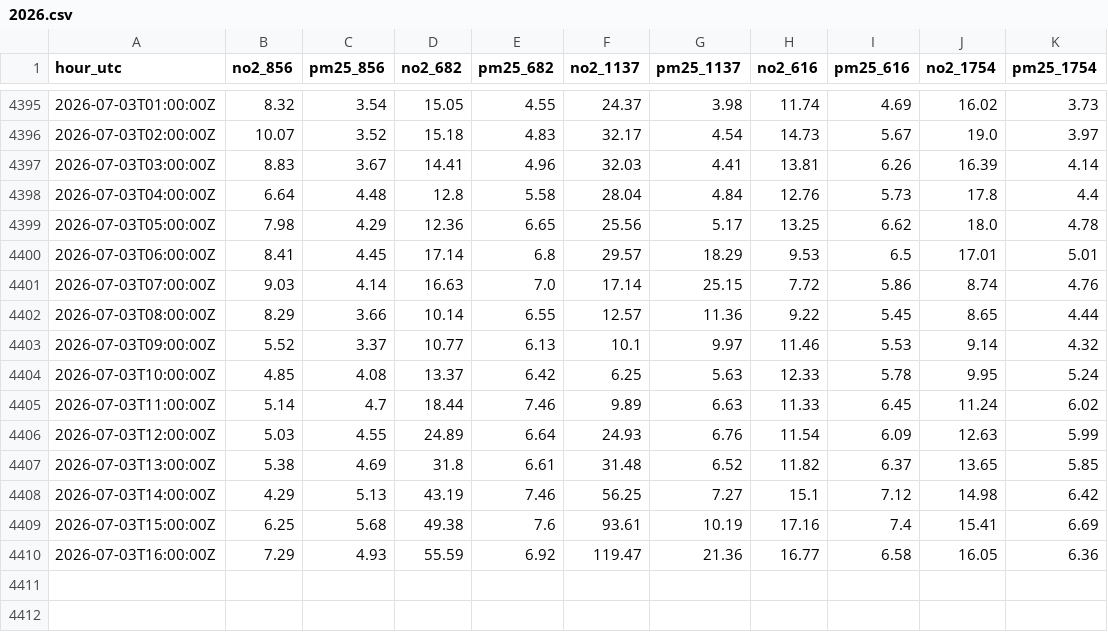
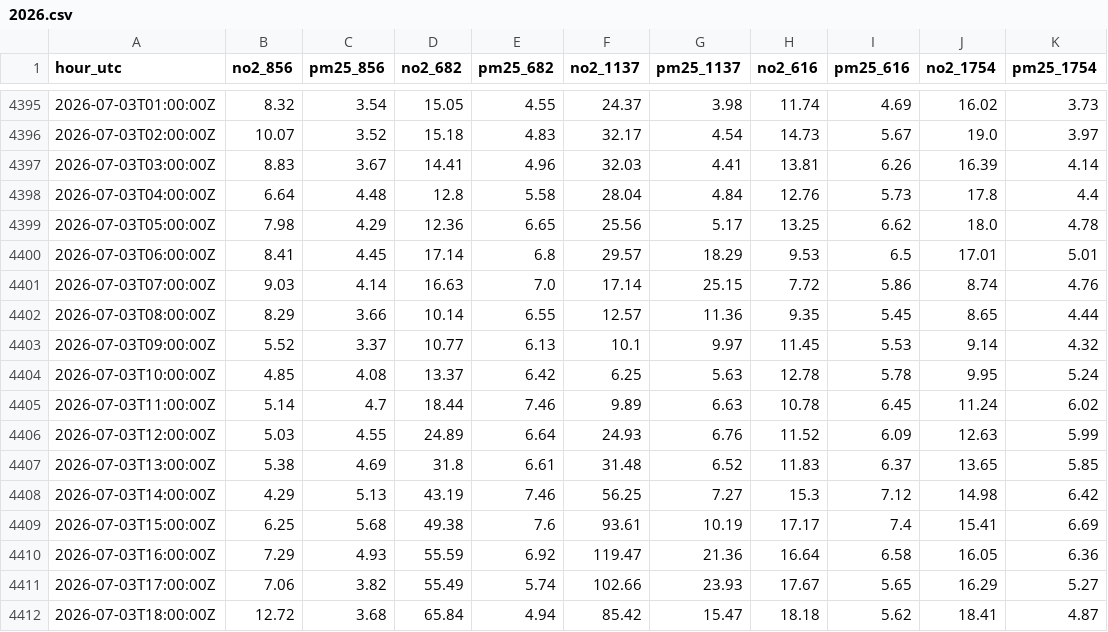
Before and after one commit to simonmaddox/dust-monitor, a CSV file: history/2026.csv, drawn as a sheet; only a part is shown, gaps mark what is left out.

Commit message:
monitor: 2026-07-03T19:52Z

```diff
--- a/history/2026.csv
+++ b/history/2026.csv
@@ -4401,10 +4401,12 @@ hour_utc,no2_856,pm25_856,no2_682,pm25_682,no2_1137,pm25_1137,no2_616,pm25_616,n
 2026-07-03T07:00:00Z,9.03,4.14,16.63,7.0,17.14,25.15,7.72,5.86,8.74,4.76
-2026-07-03T08:00:00Z,8.29,3.66,10.14,6.55,12.57,11.36,9.22,5.45,8.65,4.44
-2026-07-03T09:00:00Z,5.52,3.37,10.77,6.13,10.1,9.97,11.46,5.53,9.14,4.32
-2026-07-03T10:00:00Z,4.85,4.08,13.37,6.42,6.25,5.63,12.33,5.78,9.95,5.24
-2026-07-03T11:00:00Z,5.14,4.7,18.44,7.46,9.89,6.63,11.33,6.45,11.24,6.02
-2026-07-03T12:00:00Z,5.03,4.55,24.89,6.64,24.93,6.76,11.54,6.09,12.63,5.99
-2026-07-03T13:00:00Z,5.38,4.69,31.8,6.61,31.48,6.52,11.82,6.37,13.65,5.85
-2026-07-03T14:00:00Z,4.29,5.13,43.19,7.46,56.25,7.27,15.1,7.12,14.98,6.42
-2026-07-03T15:00:00Z,6.25,5.68,49.38,7.6,93.61,10.19,17.16,7.4,15.41,6.69
-2026-07-03T16:00:00Z,7.29,4.93,55.59,6.92,119.47,21.36,16.77,6.58,16.05,6.36
+2026-07-03T08:00:00Z,8.29,3.66,10.14,6.55,12.57,11.36,9.35,5.45,8.65,4.44
+2026-07-03T09:00:00Z,5.52,3.37,10.77,6.13,10.1,9.97,11.45,5.53,9.14,4.32
+2026-07-03T10:00:00Z,4.85,4.08,13.37,6.42,6.25,5.63,12.78,5.78,9.95,5.24
+2026-07-03T11:00:00Z,5.14,4.7,18.44,7.46,9.89,6.63,10.78,6.45,11.24,6.02
+2026-07-03T12:00:00Z,5.03,4.55,24.89,6.64,24.93,6.76,11.52,6.09,12.63,5.99
+2026-07-03T13:00:00Z,5.38,4.69,31.8,6.61,31.48,6.52,11.83,6.37,13.65,5.85
+2026-07-03T14:00:00Z,4.29,5.13,43.19,7.46,56.25,7.27,15.3,7.12,14.98,6.42
+2026-07-03T15:00:00Z,6.25,5.68,49.38,7.6,93.61,10.19,17.17,7.4,15.41,6.69
+2026-07-03T16:00:00Z,7.29,4.93,55.59,6.92,119.47,21.36,16.64,6.58,16.05,6.36
+2026-07-03T17:00:00Z,7.06,3.82,55.49,5.74,102.66,23.93,17.67,5.65,16.29,5.27
+2026-07-03T18:00:00Z,12.72,3.68,65.84,4.94,85.42,15.47,18.18,5.62,18.41,4.87
```
